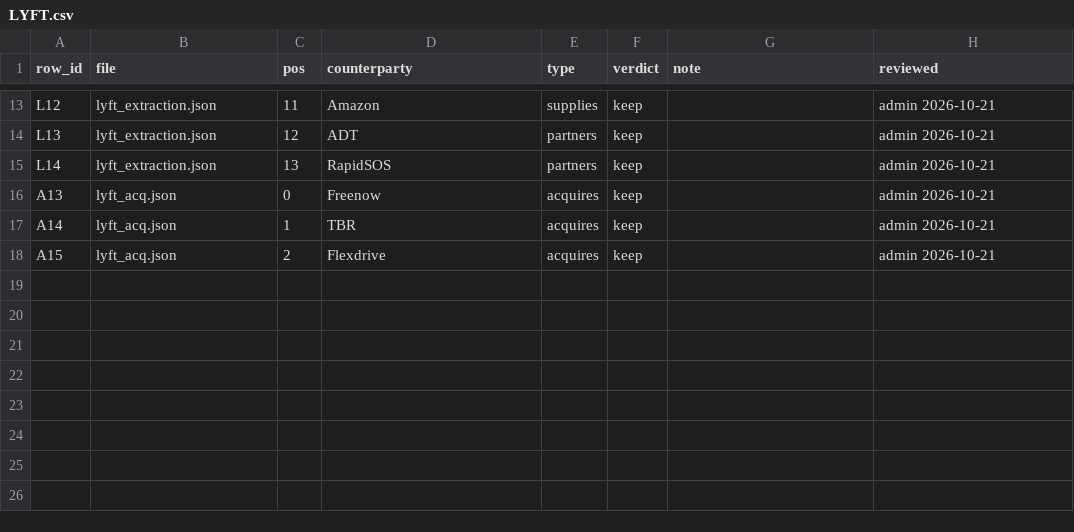
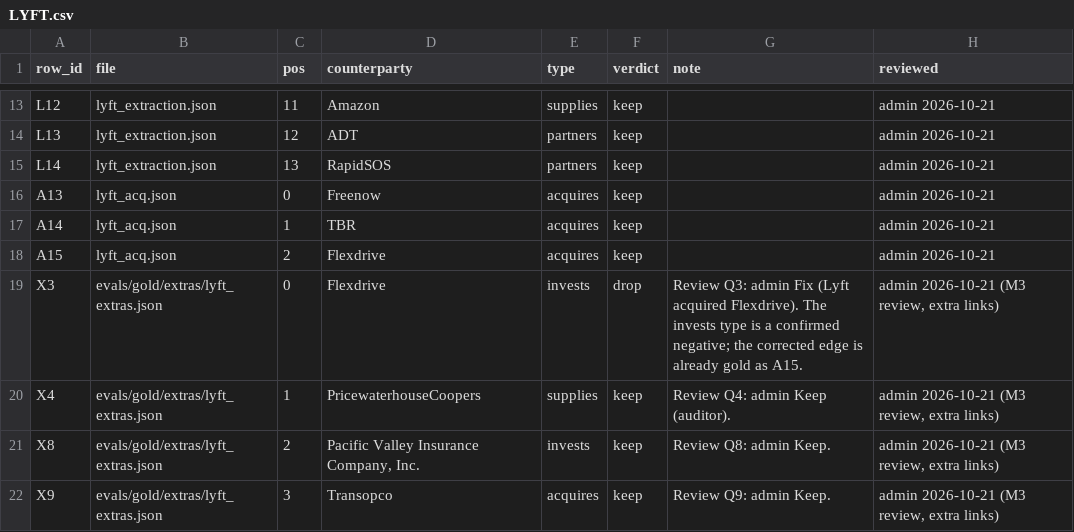
Before and after one commit to oppoverseai-hue/gaurberg, a CSV file: evals/gold/verdicts/LYFT.csv, drawn as a sheet; only a part is shown, gaps mark what is left out.

```diff
--- a/evals/gold/verdicts/LYFT.csv
+++ b/evals/gold/verdicts/LYFT.csv
@@ -18 +18,5 @@ A14,lyft_acq.json,1,TBR,acquires,keep,,admin 2026-10-21
 A15,lyft_acq.json,2,Flexdrive,acquires,keep,,admin 2026-10-21
+X3,evals/gold/extras/lyft_extras.json,0,Flexdrive,invests,drop,Review Q3: admin Fix (Lyft acquired Flexdrive). The invests type is a confirmed negative; the corrected edge is already gold as A15.,"admin 2026-10-21 (M3 review, extra links)"
+X4,evals/gold/extras/lyft_extras.json,1,PricewaterhouseCoopers,supplies,keep,Review Q4: admin Keep (auditor).,"admin 2026-10-21 (M3 review, extra links)"
+X8,evals/gold/extras/lyft_extras.json,2,"Pacific Valley Insurance Company, Inc.",invests,keep,Review Q8: admin Keep.,"admin 2026-10-21 (M3 review, extra links)"
+X9,evals/gold/extras/lyft_extras.json,3,Transopco,acquires,keep,Review Q9: admin Keep.,"admin 2026-10-21 (M3 review, extra links)"
```
Also changed, not shown: evals/gold/gold_edges.csv, evals/gold/verdicts/CRWV.csv, 14 other files.
